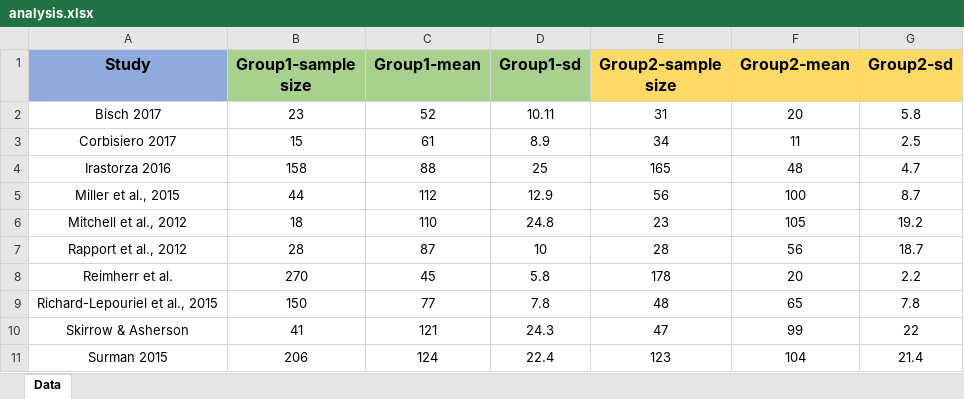
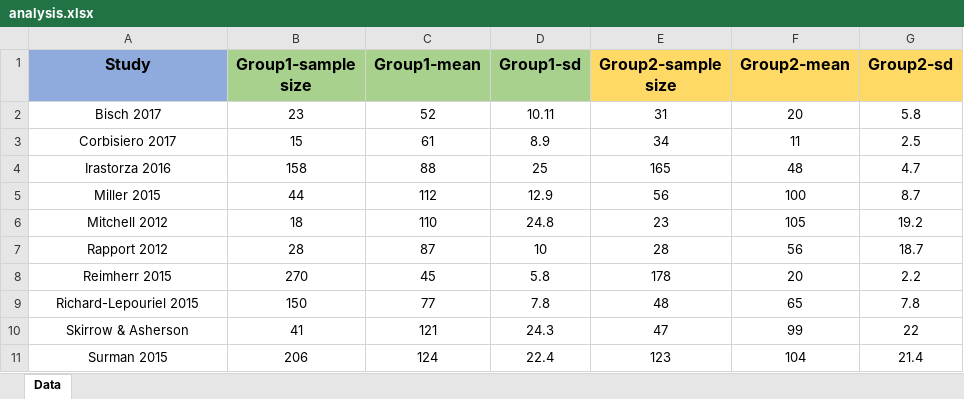
Before and after one commit to mirzafarangi/meta-analysis-Python, an Excel workbook: static/analysis.xlsx, sheet Data, drawn as a sheet; values as stored, in another font and other column widths than the file's, no borders; the diff names each change by its address in the sheet, - before the commit and + after, or states it on an @@ line.

```diff
--- a/static/analysis.xlsx (sheet Data)
+++ b/static/analysis.xlsx (sheet Data)
-A5 (Study): Miller et al., 2015
+A5 (Study): Miller 2015
-A6 (Study): Mitchell et al., 2012
+A6 (Study): Mitchell 2012
-A7 (Study): Rapport et al., 2012
+A7 (Study): Rapport 2012
-A8 (Study): Reimherr et al.
+A8 (Study): Reimherr 2015
-A9 (Study): Richard-Lepouriel et al., 2015
+A9 (Study): Richard-Lepouriel 2015
```
Also changed, not shown: 1 other file.
